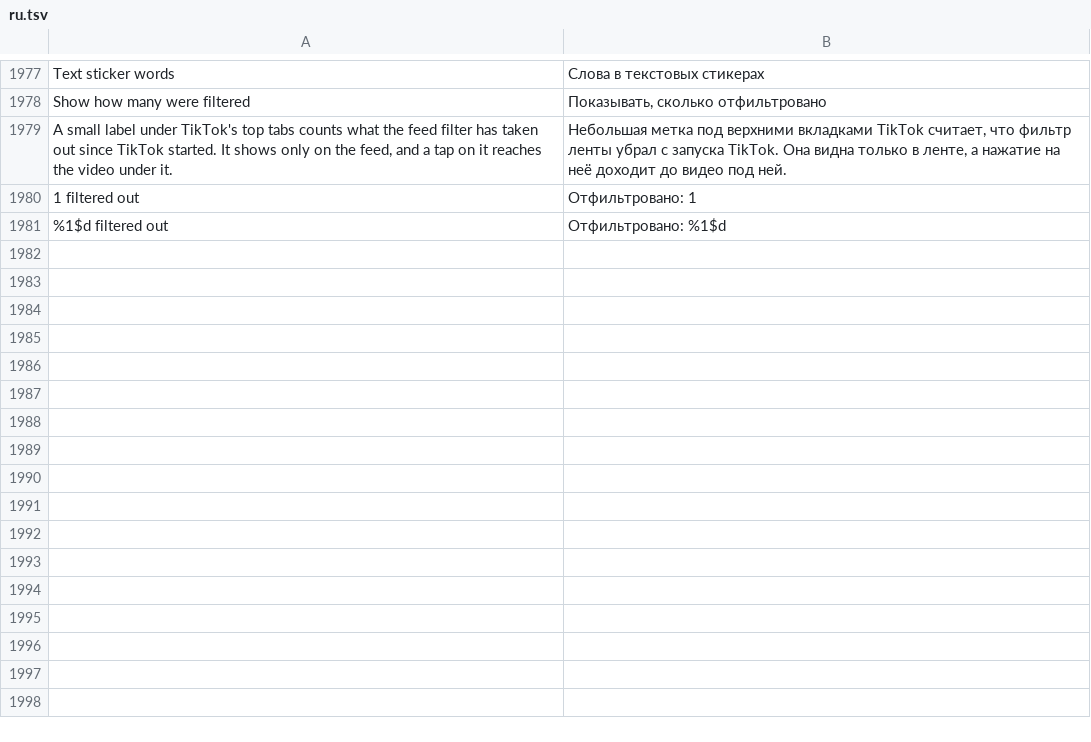
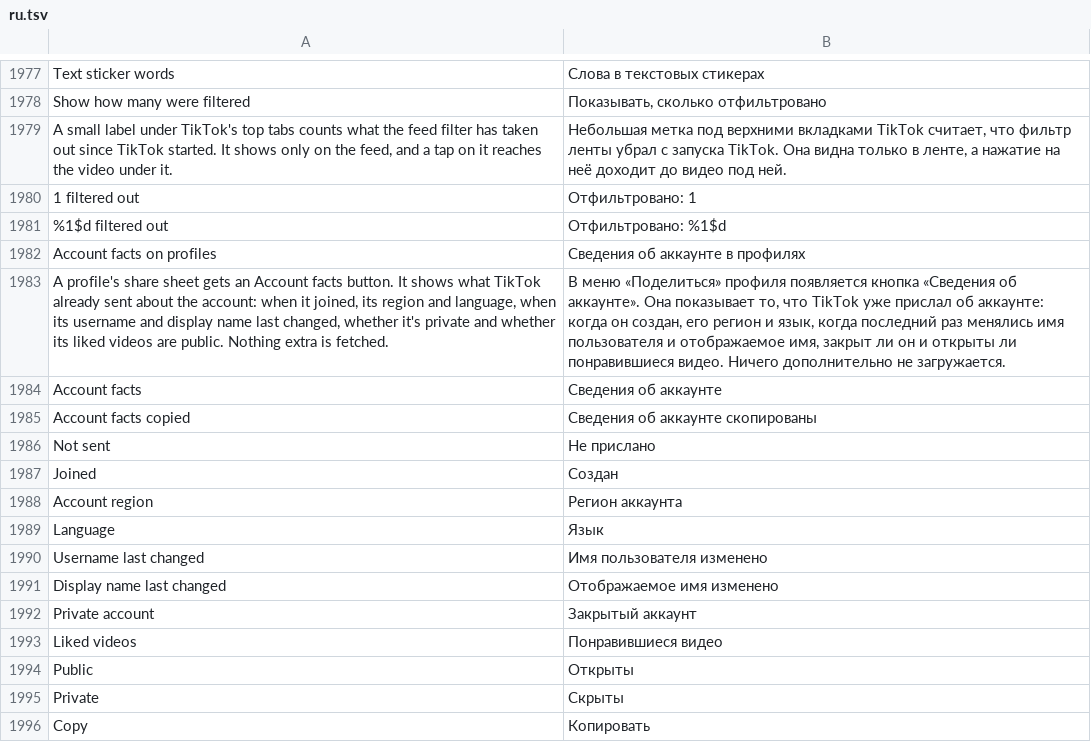
Before and after one commit to SA-SUJON/HushFeed, a TSV file: extensions/tiktok/src/main/l10n/ru.tsv, drawn as a sheet; only a part is shown, gaps mark what is left out; the diff names each change by its address in the sheet, - before the commit and + after, or states it on an @@ line.

Commit message:
feat(profile): show an account's facts from its share sheet
An off-by-default Account facts button on a profile's share sheet lists
when the account joined, its region and language, when its username and
display name last changed, whether it's private and whether its liked
videos are public, all read from the User TikTok already loaded. Missing
values say Not sent. Copy takes the whole list.

```diff
--- a/extensions/tiktok/src/main/l10n/ru.tsv
+++ b/extensions/tiktok/src/main/l10n/ru.tsv
+row 1982: Account facts on profiles | Сведения об аккаунте в профилях
+row 1983: A profile's share sheet gets an Account facts button. It shows what TikTok already sent about the account: when it joined, its region and language, when its username and display name last changed, whether it's private and whether its liked videos are public. Nothing extra is fetched. | В меню «Поделиться» профиля появляется кнопка «Сведения об аккаунте». Она показывает то, что TikTok уже прислал об аккаунте: когда он создан, его регион и язык, когда последний раз менялись имя пользователя и отображаемое имя, закрыт ли он и открыты ли понравившиеся видео. Ничего дополнительно не загружается.
+row 1984: Account facts | Сведения об аккаунте
+row 1985: Account facts copied | Сведения об аккаунте скопированы
+row 1986: Not sent | Не прислано
+row 1987: Joined | Создан
+row 1988: Account region | Регион аккаунта
+row 1989: Language | Язык
+row 1990: Username last changed | Имя пользователя изменено
+row 1991: Display name last changed | Отображаемое имя изменено
+row 1992: Private account | Закрытый аккаунт
+row 1993: Liked videos | Понравившиеся видео
+row 1994: Public | Открыты
+row 1995: Private | Скрыты
+row 1996: Copy | Копировать
```
Also changed, not shown: extensions/tiktok/src/main/l10n/az.tsv, extensions/tiktok/src/main/l10n/es.tsv, 19 other files.
